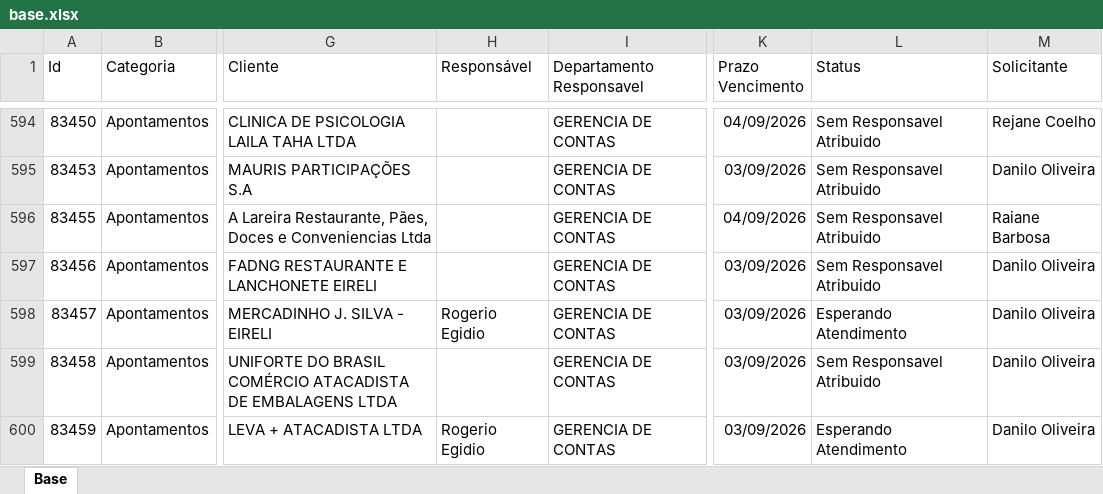
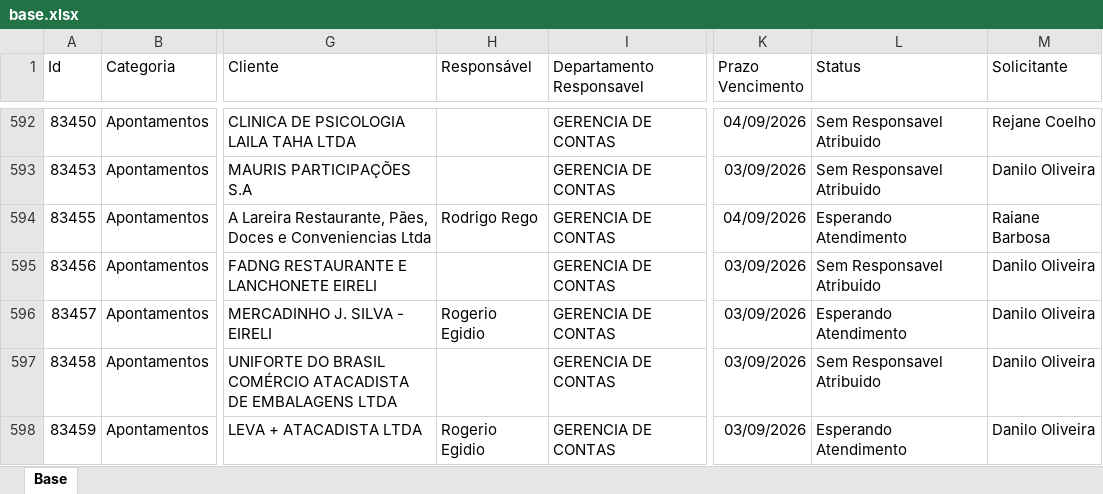
Before and after one commit to Controladoria-MG/Portal-dos-chamados, an Excel workbook: data/base.xlsx, sheet Base, drawn as a sheet; only a part is shown, gaps mark what is left out; values as stored, in another font and other column widths than the file's, no borders; table styles not drawn; addresses are those after the commit; the diff covers the shown part only; the diff names each change by its address in the sheet, - before the commit and + after, or states it on an @@ line.

```diff
--- a/data/base.xlsx (sheet Base)
+++ b/data/base.xlsx (sheet Base)
-H594 (Responsável): (empty)
+H594 (Responsável): Rodrigo Rego
-L594 (Status): Sem Responsavel Atribuido
+L594 (Status): Esperando Atendimento
```
Also changed, not shown: 3 removed rows and 42 edited cells elsewhere in this sheet, 2 other files.
